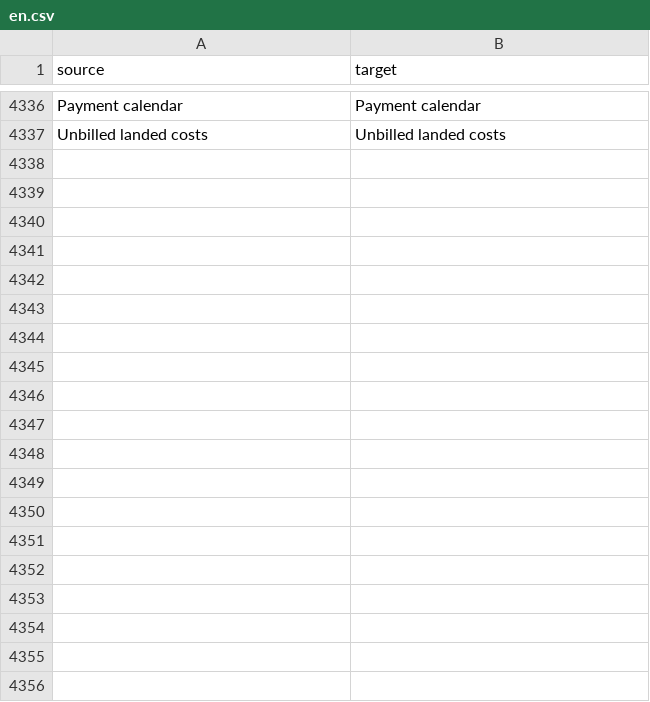
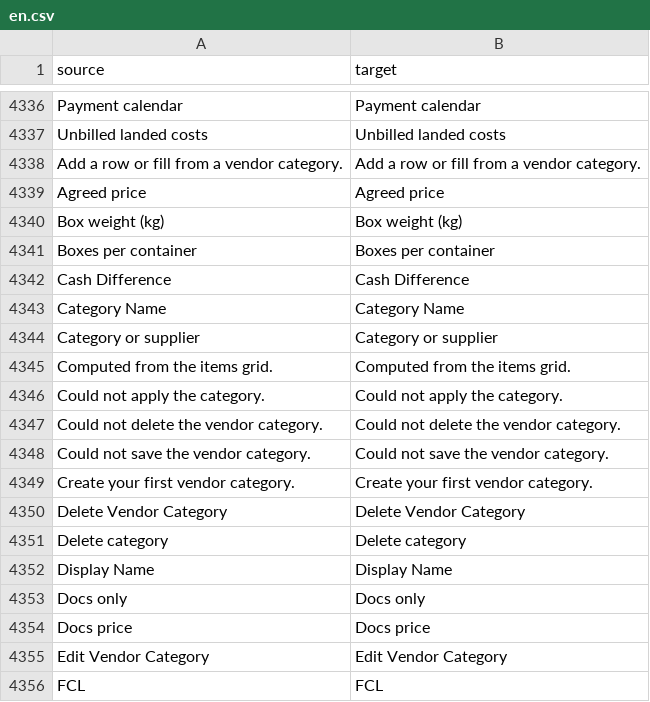
Before and after one commit to zvictory/stabler, a CSV file: stabler/translations/en.csv, drawn as a sheet; only a part is shown, gaps mark what is left out; the diff covers the shown part only.

```diff
--- a/stabler/translations/en.csv
+++ b/stabler/translations/en.csv
@@ -4337 +4337,20 @@ Payment calendar,Payment calendar
 Unbilled landed costs,Unbilled landed costs
+Add a row or fill from a vendor category.,Add a row or fill from a vendor category.
+Agreed price,Agreed price
+Box weight (kg),Box weight (kg)
+Boxes per container,Boxes per container
+Cash Difference,Cash Difference
+Category Name,Category Name
+Category or supplier,Category or supplier
+Computed from the items grid.,Computed from the items grid.
+Could not apply the category.,Could not apply the category.
+Could not delete the vendor category.,Could not delete the vendor category.
+Could not save the vendor category.,Could not save the vendor category.
+Create your first vendor category.,Create your first vendor category.
+Delete Vendor Category,Delete Vendor Category
+Delete category,Delete category
+Display Name,Display Name
+Docs only,Docs only
+Docs price,Docs price
+Edit Vendor Category,Edit Vendor Category
+FCL,FCL
```
Also changed, not shown: 18 added rows elsewhere in this file, stabler/translations/ru.csv, stabler/translations/tr.csv, 2 other files.
